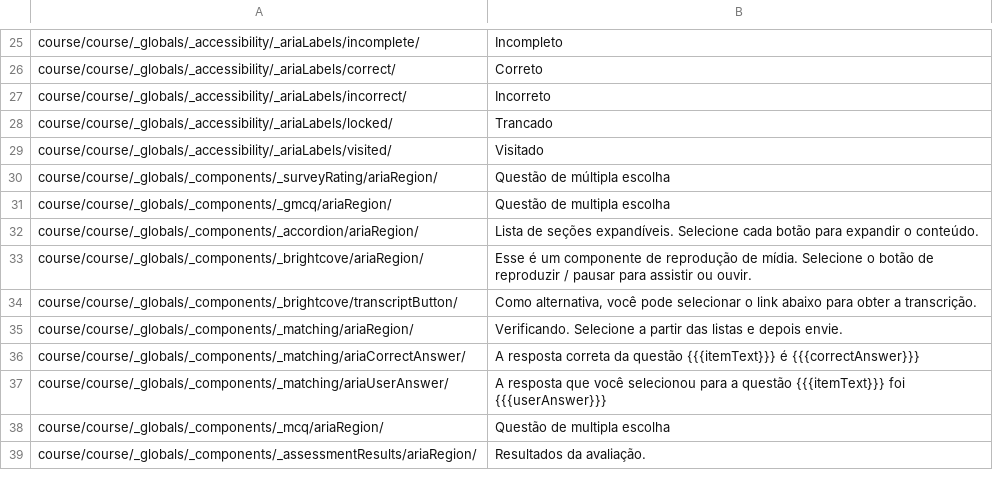
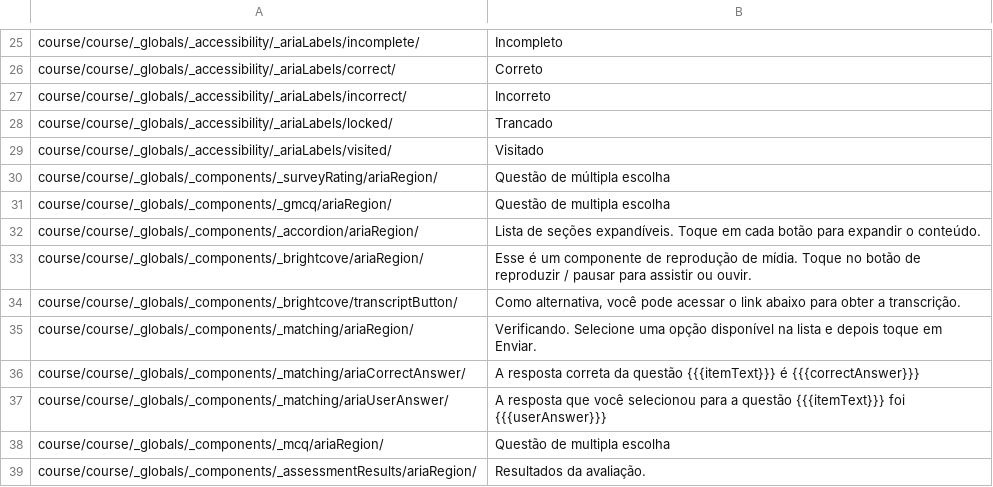
Before and after one commit to JuanHidalgo7/Digital_Awareness_pt-BR, a CSV file: m1/pt-BR/course_pt-BR.csv, drawn as a sheet; only a part is shown, gaps mark what is left out; the diff covers the shown part only.

```diff
--- a/m1/pt-BR/course_pt-BR.csv
+++ b/m1/pt-BR/course_pt-BR.csv
@@ -31,6 +31,6 @@
 "course/course/_globals/_components/_gmcq/ariaRegion/","Questão de multipla escolha"
-"course/course/_globals/_components/_accordion/ariaRegion/","Lista de seções expandíveis. Selecione cada botão para expandir o conteúdo."
-"course/course/_globals/_components/_brightcove/ariaRegion/","Esse é um componente de reprodução de mídia. Selecione o botão de reproduzir / pausar para assistir ou ouvir."
-"course/course/_globals/_components/_brightcove/transcriptButton/","Como alternativa, você pode selecionar o link abaixo para obter a transcrição."
-"course/course/_globals/_components/_matching/ariaRegion/","Verificando. Selecione a partir das listas e depois envie."
+"course/course/_globals/_components/_accordion/ariaRegion/","Lista de seções expandíveis. Toque em cada botão para expandir o conteúdo."
+"course/course/_globals/_components/_brightcove/ariaRegion/","Esse é um componente de reprodução de mídia. Toque no botão de reproduzir / pausar para assistir ou ouvir."
+"course/course/_globals/_components/_brightcove/transcriptButton/","Como alternativa, você pode acessar o link abaixo para obter a transcrição."
+"course/course/_globals/_components/_matching/ariaRegion/","Verificando. Selecione uma opção disponível na lista e depois toque em Enviar."
 "course/course/_globals/_components/_matching/ariaCorrectAnswer/","A resposta correta da questão {{{itemText}}} é {{{correctAnswer}}}"
```
Also changed, not shown: 9 edited cells elsewhere in this file, m1/pt-BR/articles_pt-BR.csv, m1/pt-BR/components_pt-BR.csv.
